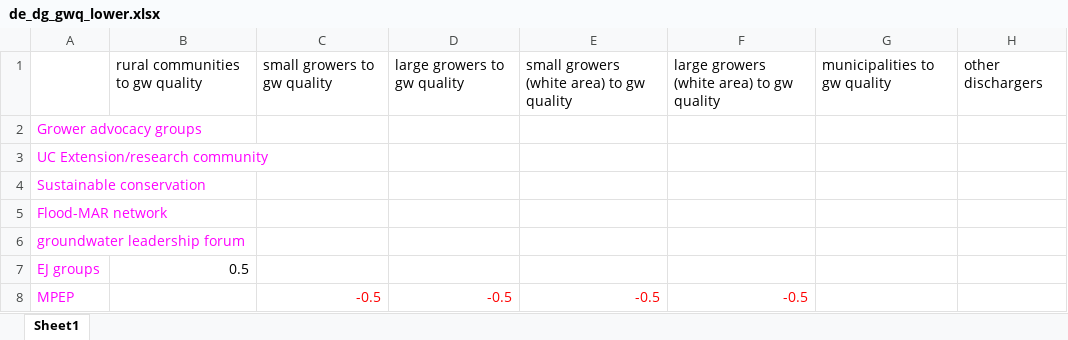
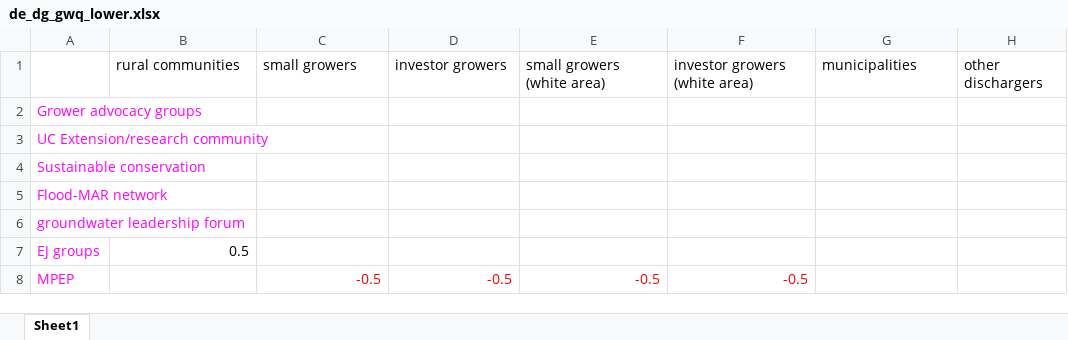
Before and after one commit to njmolla/SJV-gen-modeling, an Excel workbook: parameter_files/de_dg_gwq_lower.xlsx, sheet Sheet1, drawn as a sheet; only a part is shown; values as stored, in another font and other column widths than the file's, no borders; removed rows and columns are numbered as before the commit, all else as after; the diff names each change by its address in the sheet, - before the commit and + after, or states it on an @@ line.

```diff
--- a/parameter_files/de_dg_gwq_lower.xlsx (sheet Sheet1)
+++ b/parameter_files/de_dg_gwq_lower.xlsx (sheet Sheet1)
-row 1:  | rural communities to gw quality | small growers to gw quality | large growers to gw quality | small growers (white area) to gw quality | large growers (white area) to gw quality | municipalities to gw quality | other dischargers
+row 1:  | rural communities | small growers | investor growers | small growers (white area) | investor growers (white area) | municipalities | other dischargers
```
Also changed, not shown: parameter_files/de_dg_gw_lower.xlsx, parameter_files/de_dg_gw_upper.xlsx, 21 other files.
